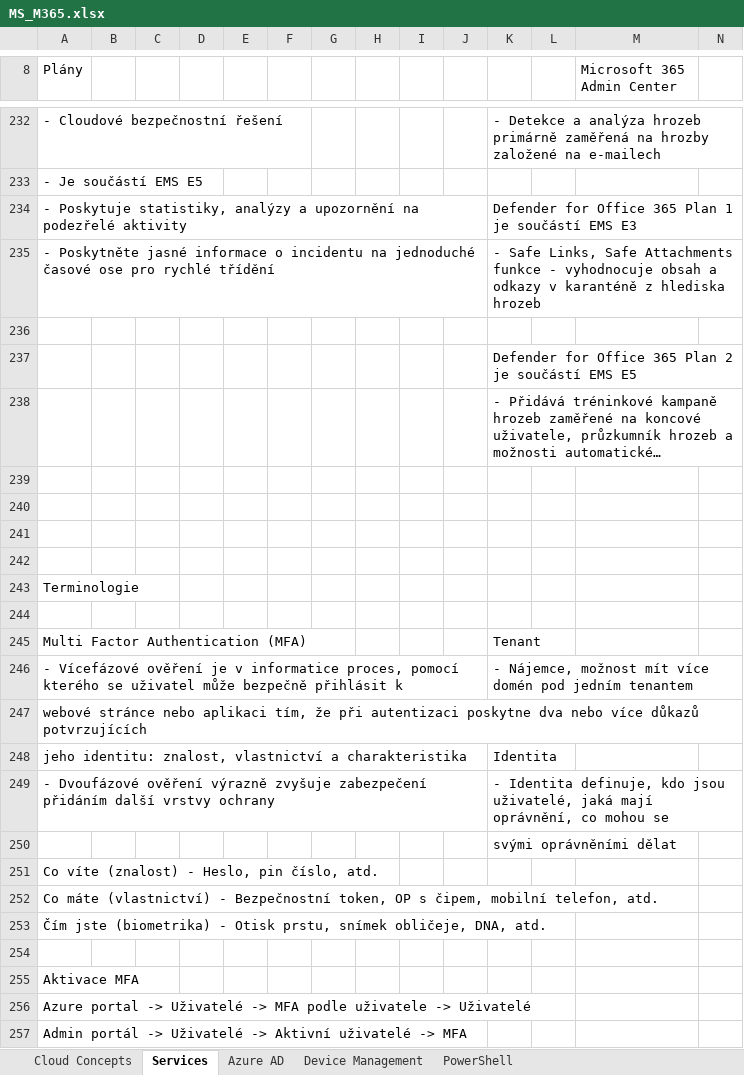
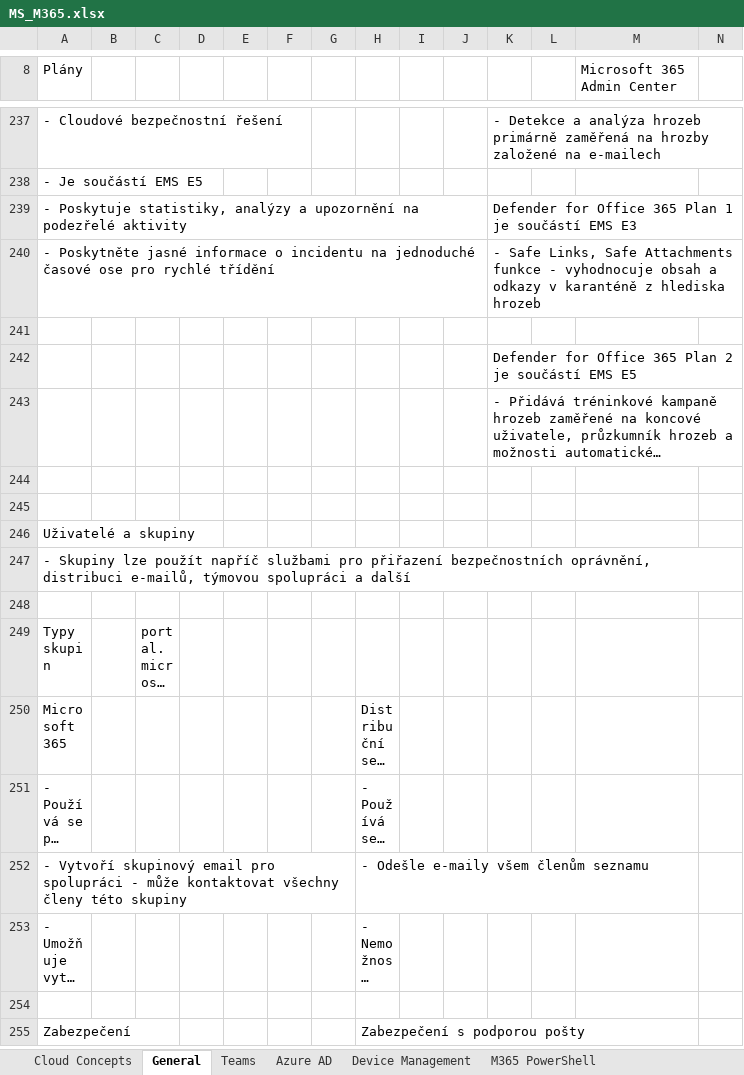
Before and after one commit to MarekBubenik/personalNotes, an Excel workbook: MS_M365.xlsx, sheet General, drawn as a sheet; only a part is shown, gaps mark what is left out; the shorter side is filled out with more unchanged rows; long unchanged cells end in …; values as stored, in another font and other column widths than the file's, no cell formats; charts and pictures not drawn; removed rows and columns are numbered as before the commit, all else as after; rows hold the shown columns only; the diff covers the shown part only; the diff names each change by its address in the sheet, - before the commit and + after, or states it on an @@ line.

```diff
--- a/MS_M365.xlsx (sheet General)
+++ b/MS_M365.xlsx (sheet General)
-sheet tab: Services
+sheet tab: General
-sheet tab: PowerShell
+sheet tab: M365 PowerShell
+sheet tab: Teams
-row 239: (empty)
-row 240: (empty)
-row 241: (empty)
-row 242: (empty)
-row 243: Terminologie
-row 244: (empty)
-row 245: Multi Factor Authentication (MFA) |  |  |  |  |  |  |  |  |  | Tenant
-row 246: - Vícefázové ověření je v informatice proces, pomocí kterého se uživatel může bezpečně přihlásit k |  |  |  |  |  |  |  |  |  | - Nájemce, možnost mít více domén pod jedním tenantem
-row 247: webové stránce nebo aplikaci tím, že při autentizaci poskytne dva nebo více důkazů potvrzujících
-row 248: jeho identitu: znalost, vlastnictví a charakteristika |  |  |  |  |  |  |  |  |  | Identita
-row 249: - Dvoufázové ověření výrazně zvyšuje zabezpečení přidáním další vrstvy ochrany |  |  |  |  |  |  |  |  |  | - Identita definuje, kdo jsou uživatelé, jaká mají oprávnění, co mohou se
-row 250:  |  |  |  |  |  |  |  |  |  | svými oprávněními dělat
-row 251: Co víte (znalost) - Heslo, pin číslo, atd.
-row 252: Co máte (vlastnictví) - Bezpečnostní token, OP s čipem, mobilní telefon, atd.
-row 253: Čím jste (biometrika) - Otisk prstu, snímek obličeje, DNA, atd.
-row 254: (empty)
-row 255: Aktivace MFA
-row 256: Azure portal -> Uživatelé -> MFA podle uživatele -> Uživatelé
-row 257: Admin portál -> Uživatelé -> Aktivní uživatelé -> MFA
```
Also changed, not shown: 20 added rows, 15 removed rows and 21 edited cells elsewhere in this sheet, sheet Cloud Concepts, sheet Device Management, sheet Azure AD, cell formats, charts or pictures.
